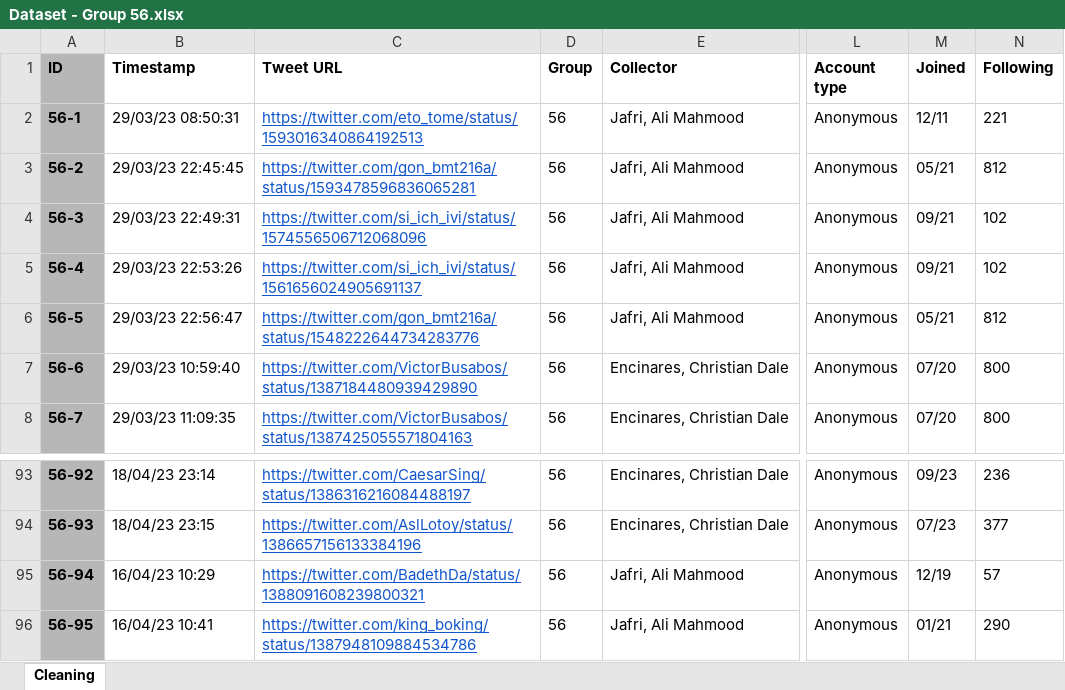
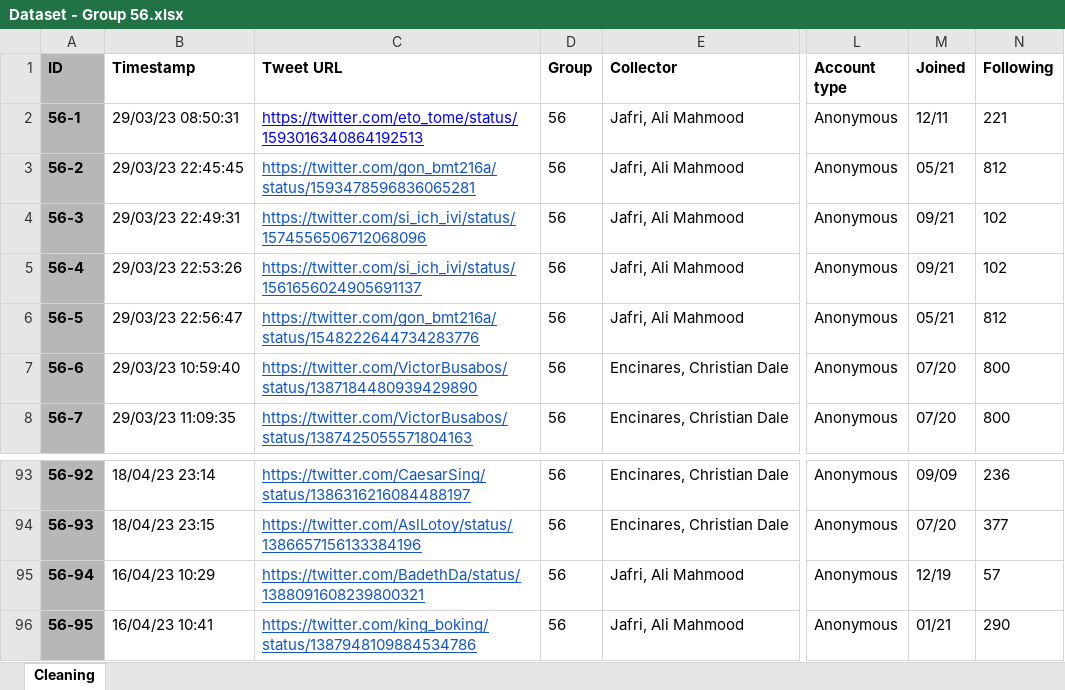
Before and after one commit to cs132group56/Group-56-Portfolio, an Excel workbook: exploration/Dataset - Group 56.xlsx, sheet Cleaning, drawn as a sheet; only a part is shown, gaps mark what is left out; values as stored, in another font and other column widths than the file's, no borders; conditional formats not drawn; the diff covers the shown part only; the diff names each change by its address in the sheet, - before the commit and + after, or states it on an @@ line.

Commit message:
Fixed Joined Dates

```diff
--- a/exploration/Dataset - Group 56.xlsx (sheet Cleaning)
+++ b/exploration/Dataset - Group 56.xlsx (sheet Cleaning)
-C2 text colour: #1155CC
+C2 text colour: #0000FF
-M93 (Joined): 09/23
+M93 (Joined): 09/09
-M94 (Joined): 07/23
+M94 (Joined): 07/20
```
Also changed, not shown: 54 edited cells elsewhere in this sheet.
